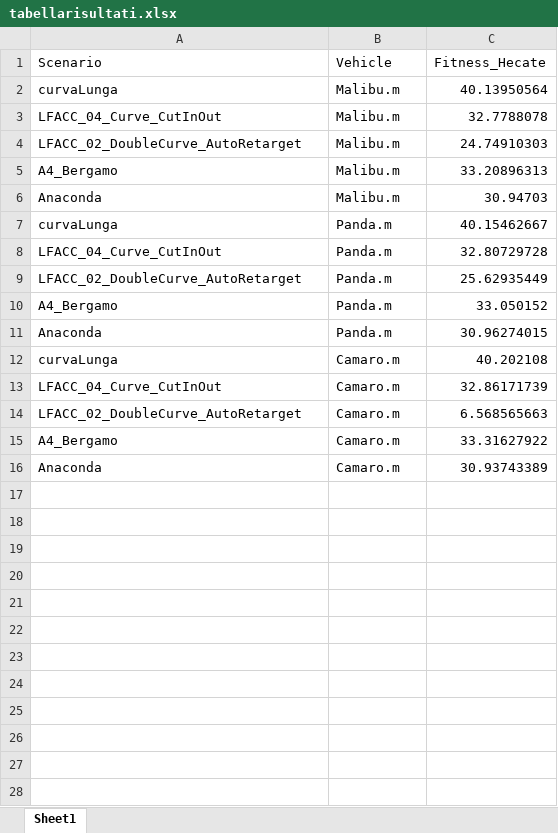
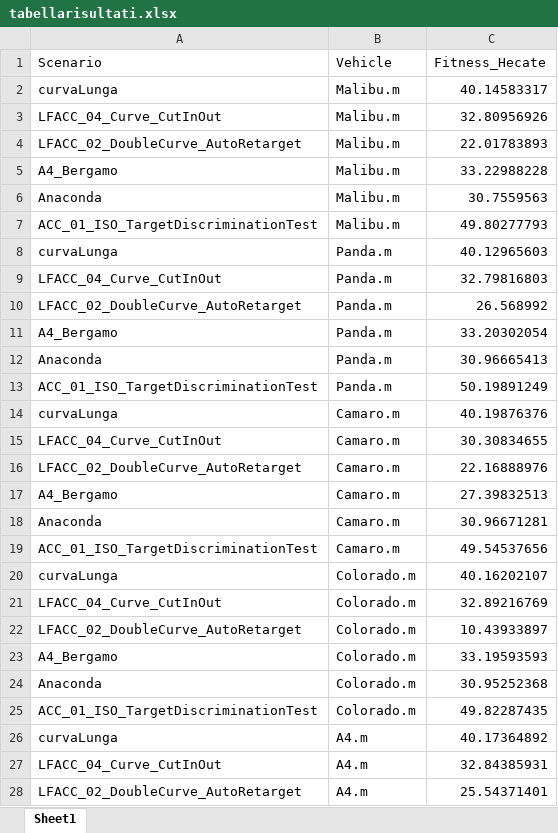
Before and after one commit to foselab/CRISP, an Excel workbook: LaneFollowingControlWithSensorFusionAndLaneDetectionExample/tabellarisultati.xlsx, sheet Sheet1, drawn as a sheet; only a part is shown; values as stored, in another font and other column widths than the file's, no borders; addresses are those after the commit; the diff covers the shown part only; the diff names each change by its address in the sheet, - before the commit and + after, or states it on an @@ line.

Commit message:
aggiunta di un veicolo e uno scenario
modificato inoltre il valore della distanza delle ruote posteriori e anteriori dal centro di gravità. Adesso corrisponde alla metà del passo del veicolo

```diff
--- a/LaneFollowingControlWithSensorFusionAndLaneDetectionExample/tabellarisultati.xlsx (sheet Sheet1)
+++ b/LaneFollowingControlWithSensorFusionAndLaneDetectionExample/tabellarisultati.xlsx (sheet Sheet1)
-C2 (Fitness_Hecate): 40.13950564
+C2 (Fitness_Hecate): 40.14583317
-C3 (Fitness_Hecate): 32.7788078
+C3 (Fitness_Hecate): 32.80956926
-C4 (Fitness_Hecate): 24.74910303
+C4 (Fitness_Hecate): 22.01783893
-C5 (Fitness_Hecate): 33.20896313
+C5 (Fitness_Hecate): 33.22988228
-C6 (Fitness_Hecate): 30.94703
+C6 (Fitness_Hecate): 30.7559563
+row 7: ACC_01_ISO_TargetDiscriminationTest | Malibu.m | 49.80277793
-C8 (Fitness_Hecate): 40.15462667
+C8 (Fitness_Hecate): 40.12965603
-C9 (Fitness_Hecate): 32.80729728
+C9 (Fitness_Hecate): 32.79816803
-C10 (Fitness_Hecate): 25.62935449
+C10 (Fitness_Hecate): 26.568992
-C11 (Fitness_Hecate): 33.050152
+C11 (Fitness_Hecate): 33.20302054
-C12 (Fitness_Hecate): 30.96274015
+C12 (Fitness_Hecate): 30.96665413
+row 13: ACC_01_ISO_TargetDiscriminationTest | Panda.m | 50.19891249
-C14 (Fitness_Hecate): 40.202108
+C14 (Fitness_Hecate): 40.19876376
-C15 (Fitness_Hecate): 32.86171739
+C15 (Fitness_Hecate): 30.30834655
-C16 (Fitness_Hecate): 6.568565663
+C16 (Fitness_Hecate): 22.16888976
-C17 (Fitness_Hecate): 33.31627922
+C17 (Fitness_Hecate): 27.39832513
-C18 (Fitness_Hecate): 30.93743389
+C18 (Fitness_Hecate): 30.96671281
+row 19: ACC_01_ISO_TargetDiscriminationTest | Camaro.m | 49.54537656
+row 20: curvaLunga | Colorado.m | 40.16202107
+row 21: LFACC_04_Curve_CutInOut | Colorado.m | 32.89216769
+row 22: LFACC_02_DoubleCurve_AutoRetarget | Colorado.m | 10.43933897
+row 23: A4_Bergamo | Colorado.m | 33.19593593
+row 24: Anaconda | Colorado.m | 30.95252368
+row 25: ACC_01_ISO_TargetDiscriminationTest | Colorado.m | 49.82287435
+row 26: curvaLunga | A4.m | 40.17364892
+row 27: LFACC_04_Curve_CutInOut | A4.m | 32.84385931
+row 28: LFACC_02_DoubleCurve_AutoRetarget | A4.m | 25.54371401
```
Also changed, not shown: 3 added rows elsewhere in this sheet, 56 other files.
